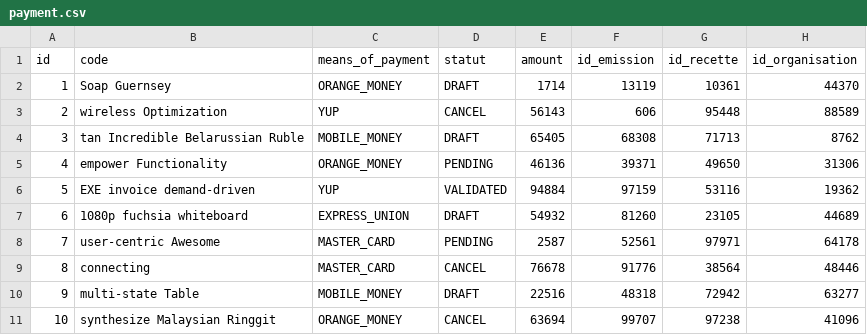
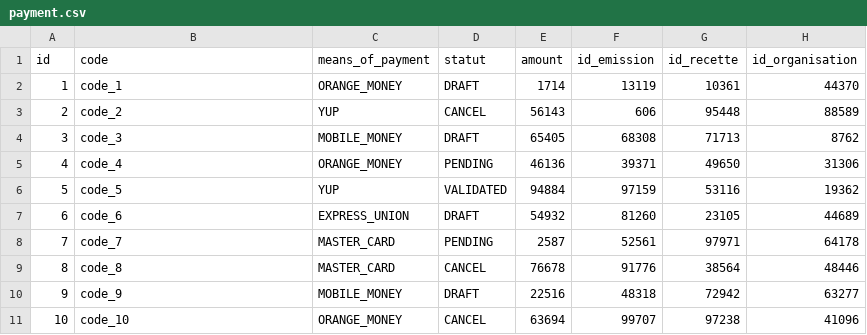
Before and after one commit to joeldgilgamesh/msgp, a CSV file: src/main/resources/config/liquibase/fake-data/payment.csv, drawn as a sheet.

Commit message:
update payment special service

```diff
--- a/src/main/resources/config/liquibase/fake-data/payment.csv
+++ b/src/main/resources/config/liquibase/fake-data/payment.csv
@@ -1,11 +1,11 @@
 id;code;means_of_payment;statut;amount;id_emission;id_recette;id_organisation
-1;Soap Guernsey;ORANGE_MONEY;DRAFT;1714;13119;10361;44370
-2;wireless Optimization;YUP;CANCEL;56143;606;95448;88589
-3;tan Incredible Belarussian Ruble;MOBILE_MONEY;DRAFT;65405;68308;71713;8762
-4;empower Functionality;ORANGE_MONEY;PENDING;46136;39371;49650;31306
-5;EXE invoice demand-driven;YUP;VALIDATED;94884;97159;53116;19362
-6;1080p fuchsia whiteboard;EXPRESS_UNION;DRAFT;54932;81260;23105;44689
-7;user-centric Awesome;MASTER_CARD;PENDING;2587;52561;97971;64178
-8;connecting;MASTER_CARD;CANCEL;76678;91776;38564;48446
-9;multi-state Table;MOBILE_MONEY;DRAFT;22516;48318;72942;63277
-10;synthesize Malaysian Ringgit;ORANGE_MONEY;CANCEL;63694;99707;97238;41096
+1;code_1;ORANGE_MONEY;DRAFT;1714;13119;10361;44370
+2;code_2;YUP;CANCEL;56143;606;95448;88589
+3;code_3;MOBILE_MONEY;DRAFT;65405;68308;71713;8762
+4;code_4;ORANGE_MONEY;PENDING;46136;39371;49650;31306
+5;code_5;YUP;VALIDATED;94884;97159;53116;19362
+6;code_6;EXPRESS_UNION;DRAFT;54932;81260;23105;44689
+7;code_7;MASTER_CARD;PENDING;2587;52561;97971;64178
+8;code_8;MASTER_CARD;CANCEL;76678;91776;38564;48446
+9;code_9;MOBILE_MONEY;DRAFT;22516;48318;72942;63277
+10;code_10;ORANGE_MONEY;CANCEL;63694;99707;97238;41096
```
Also changed, not shown: 8 other files.
